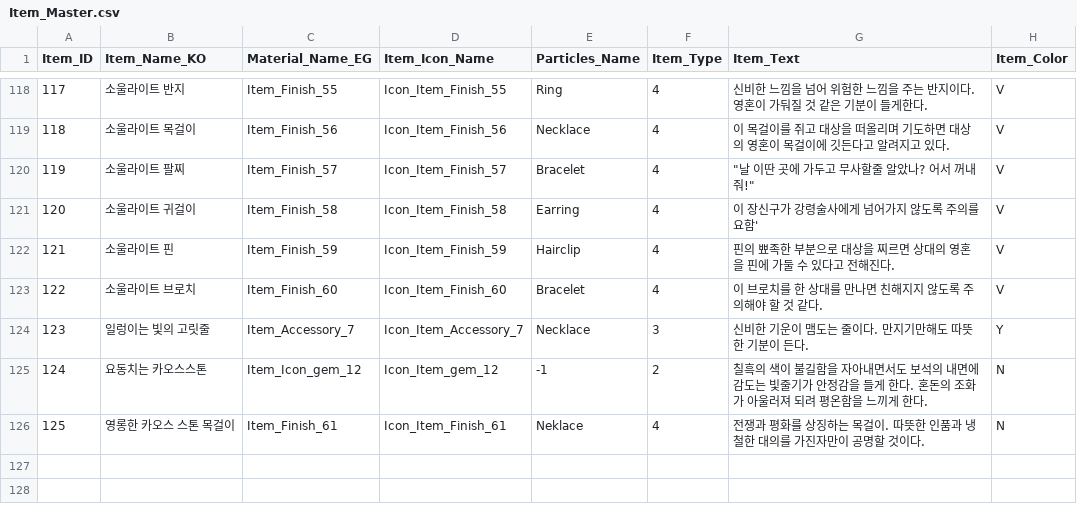
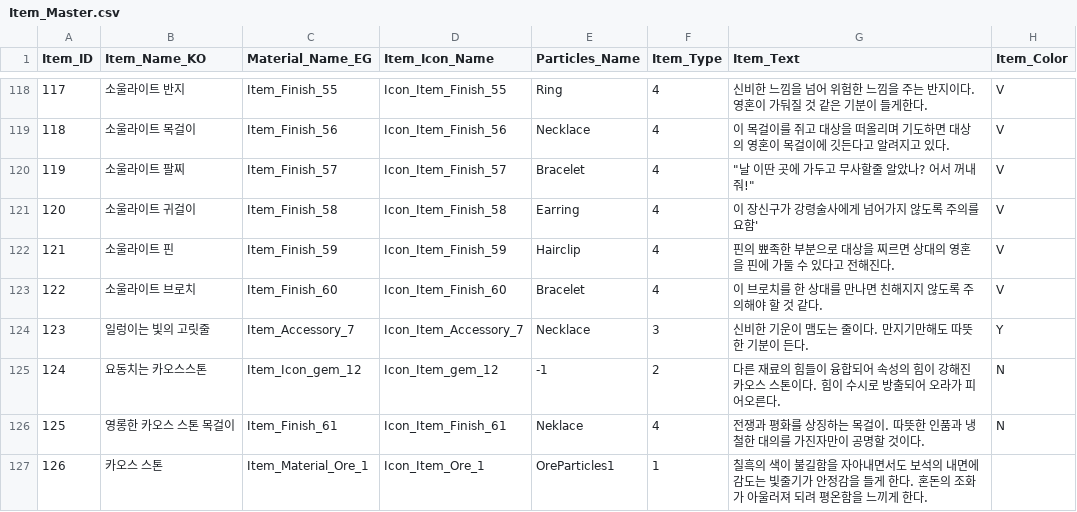
Before and after one commit to SuperElectronBrain/ThunderJack_ProjectMIS, a CSV file: Assets/Resources/DataSheet/Item_Master.csv, drawn as a sheet; only a part is shown, gaps mark what is left out.

Commit message:
아이템 마스터 재수정(카오스 스톤 광석 버전과 재료버전 분리)

```diff
--- a/Assets/Resources/DataSheet/Item_Master.csv
+++ b/Assets/Resources/DataSheet/Item_Master.csv
@@ -124,3 +124,4 @@
 123,일렁이는 빛의 고릿줄,Item_Accessory_7,Icon_Item_Accessory_7,Necklace,3,신비한 기운이 맴도는 줄이다. 만지기만해도 따뜻한 기분이 든다.,Y
-124,요동치는 카오스스톤,Item_Icon_gem_12,Icon_Item_gem_12,-1,2,칠흑의 색이 불길함을 자아내면서도 보석의 내면에 감도는 빛줄기가 안정감을 들게 한다. 혼돈의 조화가 아울러져 되려 평온함을 느끼게 한다.,N
+124,요동치는 카오스스톤,Item_Icon_gem_12,Icon_Item_gem_12,-1,2,다른 재료의 힘들이 융합되어 속성의 힘이 강해진 카오스 스톤이다. 힘이 수시로 방출되어 오라가 피어오른다.,N
 125,영롱한 카오스 스톤 목걸이,Item_Finish_61,Icon_Item_Finish_61,Neklace,4,전쟁과 평화를 상징하는 목걸이. 따뜻한 인품과 냉철한 대의를 가진자만이 공명할 것이다.,N
+126,카오스 스톤,Item_Material_Ore_1,Icon_Item_Ore_1,OreParticles1,1,칠흑의 색이 불길함을 자아내면서도 보석의 내면에 감도는 빛줄기가 안정감을 들게 한다. 혼돈의 조화가 아울러져 되려 평온함을 느끼게 한다.,
```
